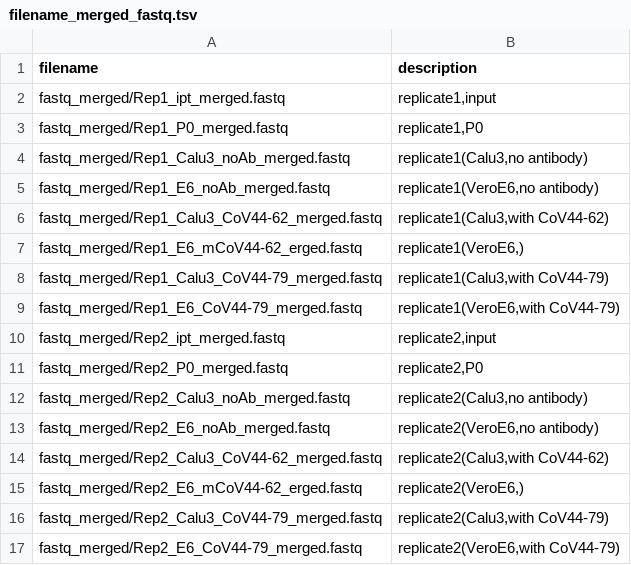
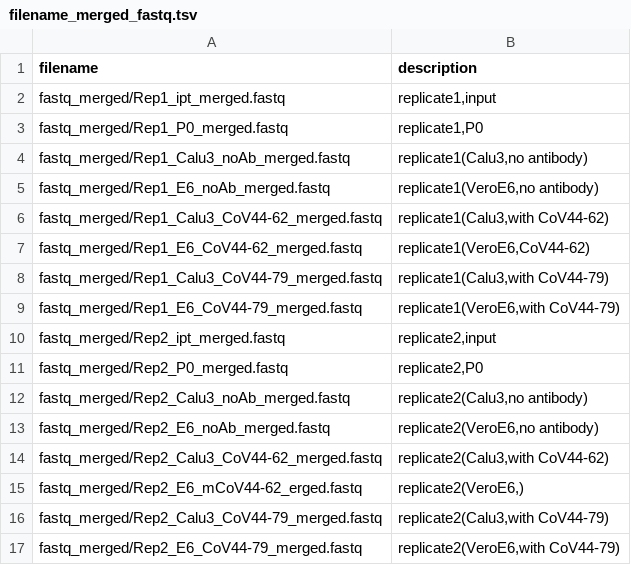
Before and after one commit to nicwulab/SARS2_FP_DMS, a TSV file: doc/filename_merged_fastq.tsv, drawn as a sheet.

Commit message:
update

```diff
--- a/doc/filename_merged_fastq.tsv
+++ b/doc/filename_merged_fastq.tsv
@@ -6,3 +6,3 @@ fastq_merged/Rep1_E6_noAb_merged.fastq	replicate1(VeroE6,no antibody)
 fastq_merged/Rep1_Calu3_CoV44-62_merged.fastq	replicate1(Calu3,with CoV44-62)
-fastq_merged/Rep1_E6_mCoV44-62_erged.fastq	replicate1(VeroE6,)
+fastq_merged/Rep1_E6_CoV44-62_merged.fastq	replicate1(VeroE6,CoV44-62)
 fastq_merged/Rep1_Calu3_CoV44-79_merged.fastq	replicate1(Calu3,with CoV44-79)
```
